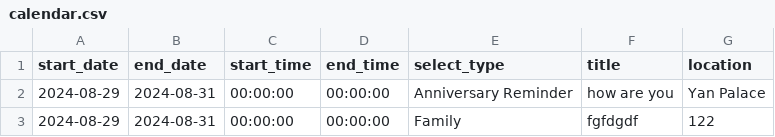
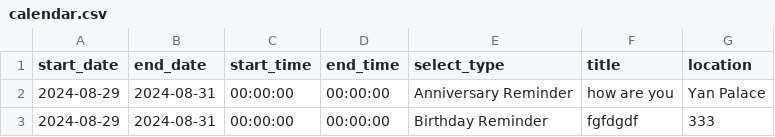
Before and after one commit to medlum/limpehGPT, a CSV file: data/calendar.csv, drawn as a sheet.

Commit message:
Update CSV file

```diff
--- a/data/calendar.csv
+++ b/data/calendar.csv
@@ -2,2 +2,2 @@ start_date, end_date, start_time, end_time, select_type, title, location
 2024-08-29,2024-08-31,00:00:00,00:00:00,Anniversary Reminder,how are you,Yan Palace
-2024-08-29,2024-08-31,00:00:00,00:00:00,Family,fgfdgdf,122
+2024-08-29,2024-08-31,00:00:00,00:00:00,Birthday Reminder,fgfdgdf,333
```
